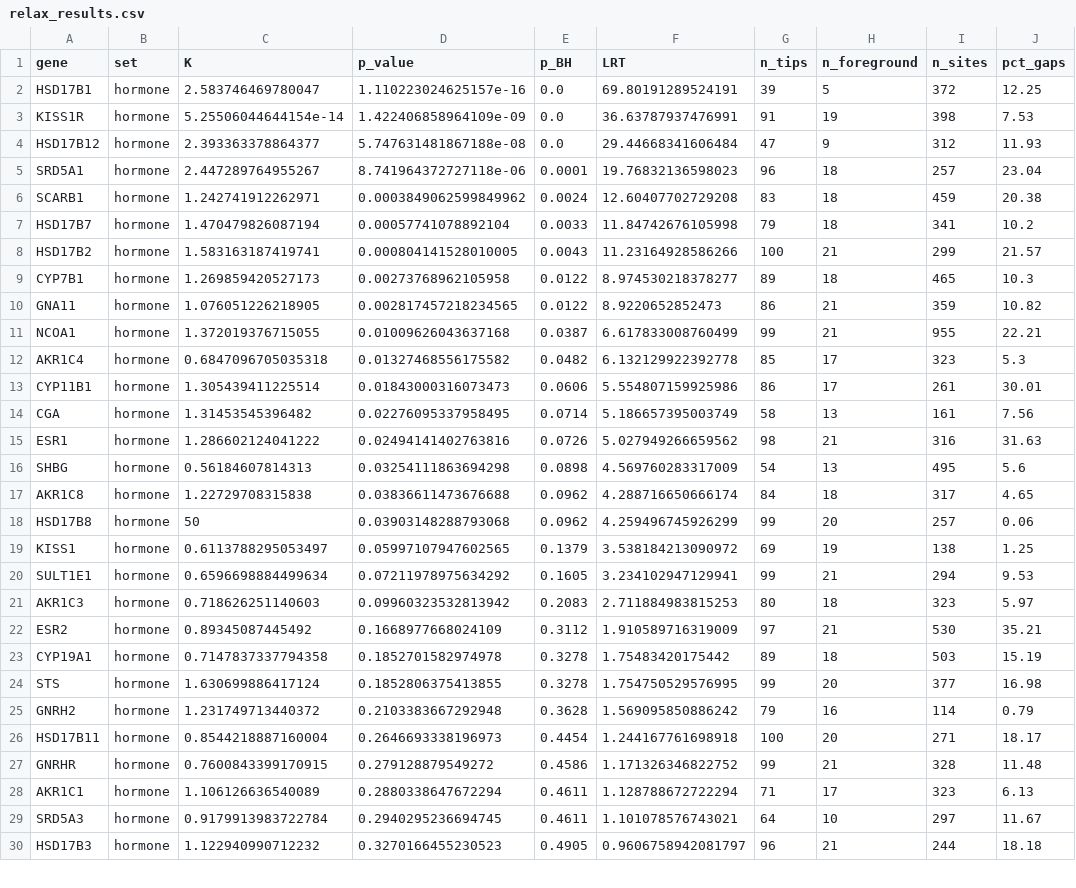
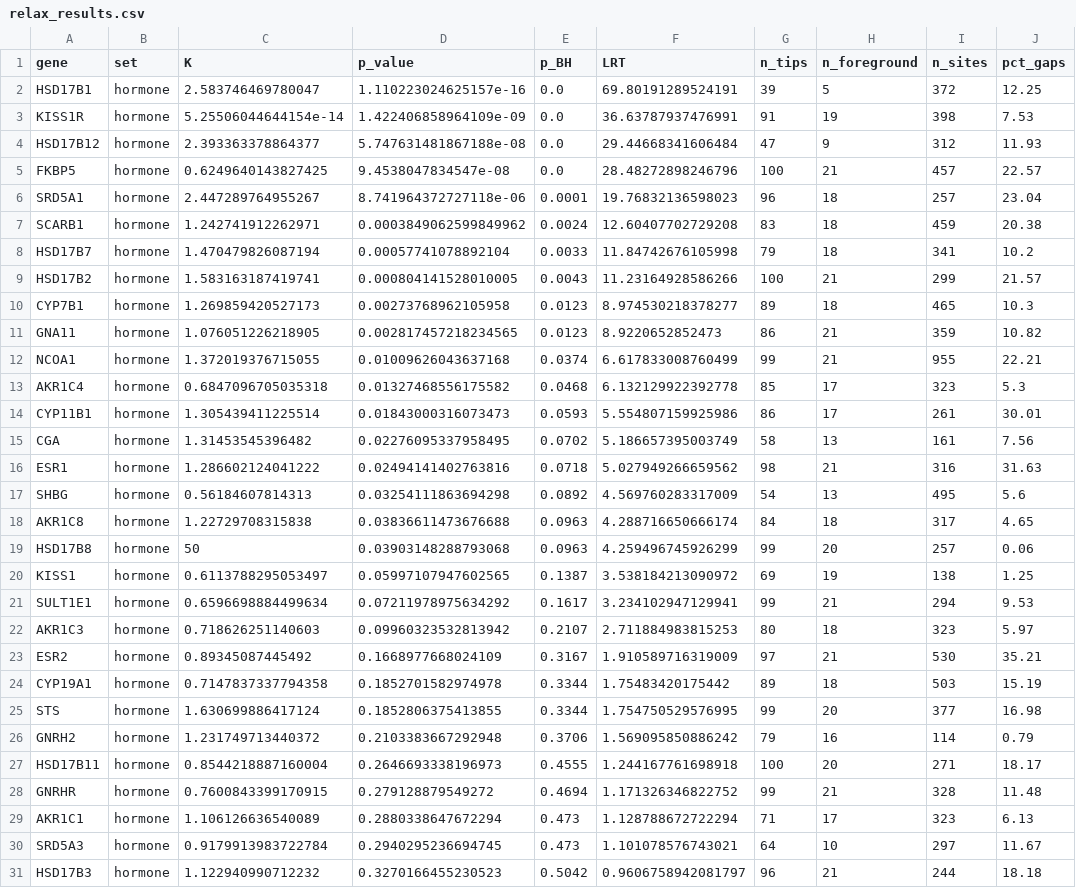
Before and after one commit to tinalasisi/pigmentation-gene-network, a CSV file: comparative-genomics/results/full_panel_117/relax_results.csv, drawn as a sheet; only a part is shown; the diff covers the shown part only.

```diff
--- a/comparative-genomics/results/full_panel_117/relax_results.csv
+++ b/comparative-genomics/results/full_panel_117/relax_results.csv
@@ -4,2 +4,3 @@ KISS1R,hormone,5.25506044644154e-14,1.422406858964109e-09,0.0,36.63787937476991,
 HSD17B12,hormone,2.393363378864377,5.747631481867188e-08,0.0,29.44668341606484,47,9,312,11.93
+FKBP5,hormone,0.6249640143827425,9.4538047834547e-08,0.0,28.48272898246796,100,21,457,22.57
 SRD5A1,hormone,2.447289764955267,8.741964372727118e-06,0.0001,19.76832136598023,96,18,257,23.04
@@ -8,23 +9,23 @@ HSD17B7,hormone,1.470479826087194,0.00057741078892104,0.0033,11.84742676105998,7
 HSD17B2,hormone,1.583163187419741,0.000804141528010005,0.0043,11.23164928586266,100,21,299,21.57
-CYP7B1,hormone,1.269859420527173,0.00273768962105958,0.0122,8.974530218378277,89,18,465,10.3
-GNA11,hormone,1.076051226218905,0.002817457218234565,0.0122,8.9220652852473,86,21,359,10.82
-NCOA1,hormone,1.372019376715055,0.01009626043637168,0.0387,6.617833008760499,99,21,955,22.21
-AKR1C4,hormone,0.6847096705035318,0.01327468556175582,0.0482,6.132129922392778,85,17,323,5.3
-CYP11B1,hormone,1.305439411225514,0.01843000316073473,0.0606,5.554807159925986,86,17,261,30.01
-CGA,hormone,1.31453545396482,0.02276095337958495,0.0714,5.186657395003749,58,13,161,7.56
-ESR1,hormone,1.286602124041222,0.02494141402763816,0.0726,5.027949266659562,98,21,316,31.63
-SHBG,hormone,0.56184607814313,0.03254111863694298,0.0898,4.569760283317009,54,13,495,5.6
-AKR1C8,hormone,1.22729708315838,0.03836611473676688,0.0962,4.288716650666174,84,18,317,4.65
-HSD17B8,hormone,50,0.03903148288793068,0.0962,4.259496745926299,99,20,257,0.06
-KISS1,hormone,0.6113788295053497,0.05997107947602565,0.1379,3.538184213090972,69,19,138,1.25
-SULT1E1,hormone,0.6596698884499634,0.07211978975634292,0.1605,3.234102947129941,99,21,294,9.53
-AKR1C3,hormone,0.718626251140603,0.09960323532813942,0.2083,2.711884983815253,80,18,323,5.97
-ESR2,hormone,0.89345087445492,0.1668977668024109,0.3112,1.910589716319009,97,21,530,35.21
-CYP19A1,hormone,0.7147837337794358,0.1852701582974978,0.3278,1.75483420175442,89,18,503,15.19
-STS,hormone,1.630699886417124,0.1852806375413855,0.3278,1.754750529576995,99,20,377,16.98
-GNRH2,hormone,1.231749713440372,0.2103383667292948,0.3628,1.569095850886242,79,16,114,0.79
-HSD17B11,hormone,0.8544218887160004,0.2646693338196973,0.4454,1.244167761698918,100,20,271,18.17
-GNRHR,hormone,0.7600843399170915,0.279128879549272,0.4586,1.171326346822752,99,21,328,11.48
-AKR1C1,hormone,1.106126636540089,0.2880338647672294,0.4611,1.128788672722294,71,17,323,6.13
-SRD5A3,hormone,0.9179913983722784,0.2940295236694745,0.4611,1.101078576743021,64,10,297,11.67
-HSD17B3,hormone,1.122940990712232,0.3270166455230523,0.4905,0.9606758942081797,96,21,244,18.18
+CYP7B1,hormone,1.269859420527173,0.00273768962105958,0.0123,8.974530218378277,89,18,465,10.3
+GNA11,hormone,1.076051226218905,0.002817457218234565,0.0123,8.9220652852473,86,21,359,10.82
+NCOA1,hormone,1.372019376715055,0.01009626043637168,0.0374,6.617833008760499,99,21,955,22.21
+AKR1C4,hormone,0.6847096705035318,0.01327468556175582,0.0468,6.132129922392778,85,17,323,5.3
+CYP11B1,hormone,1.305439411225514,0.01843000316073473,0.0593,5.554807159925986,86,17,261,30.01
+CGA,hormone,1.31453545396482,0.02276095337958495,0.0702,5.186657395003749,58,13,161,7.56
+ESR1,hormone,1.286602124041222,0.02494141402763816,0.0718,5.027949266659562,98,21,316,31.63
+SHBG,hormone,0.56184607814313,0.03254111863694298,0.0892,4.569760283317009,54,13,495,5.6
+AKR1C8,hormone,1.22729708315838,0.03836611473676688,0.0963,4.288716650666174,84,18,317,4.65
+HSD17B8,hormone,50,0.03903148288793068,0.0963,4.259496745926299,99,20,257,0.06
+KISS1,hormone,0.6113788295053497,0.05997107947602565,0.1387,3.538184213090972,69,19,138,1.25
+SULT1E1,hormone,0.6596698884499634,0.07211978975634292,0.1617,3.234102947129941,99,21,294,9.53
+AKR1C3,hormone,0.718626251140603,0.09960323532813942,0.2107,2.711884983815253,80,18,323,5.97
+ESR2,hormone,0.89345087445492,0.1668977668024109,0.3167,1.910589716319009,97,21,530,35.21
+CYP19A1,hormone,0.7147837337794358,0.1852701582974978,0.3344,1.75483420175442,89,18,503,15.19
+STS,hormone,1.630699886417124,0.1852806375413855,0.3344,1.754750529576995,99,20,377,16.98
+GNRH2,hormone,1.231749713440372,0.2103383667292948,0.3706,1.569095850886242,79,16,114,0.79
+HSD17B11,hormone,0.8544218887160004,0.2646693338196973,0.4555,1.244167761698918,100,20,271,18.17
+GNRHR,hormone,0.7600843399170915,0.279128879549272,0.4694,1.171326346822752,99,21,328,11.48
+AKR1C1,hormone,1.106126636540089,0.2880338647672294,0.473,1.128788672722294,71,17,323,6.13
+SRD5A3,hormone,0.9179913983722784,0.2940295236694745,0.473,1.101078576743021,64,10,297,11.67
+HSD17B3,hormone,1.122940990712232,0.3270166455230523,0.5042,0.9606758942081797,96,21,244,18.18
```
Also changed, not shown: 4 added rows and 33 edited cells elsewhere in this file, comparative-genomics/results/full_panel_117/alignment_qc.csv, comparative-genomics/results/full_panel_117/fit_health.csv, 2 other files.
